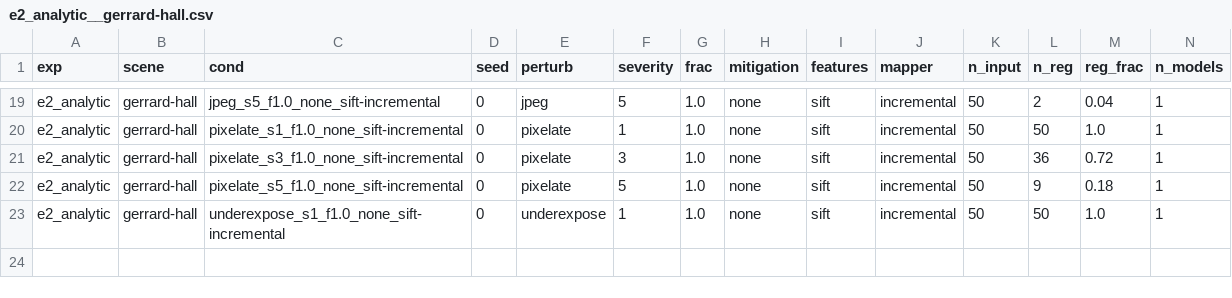
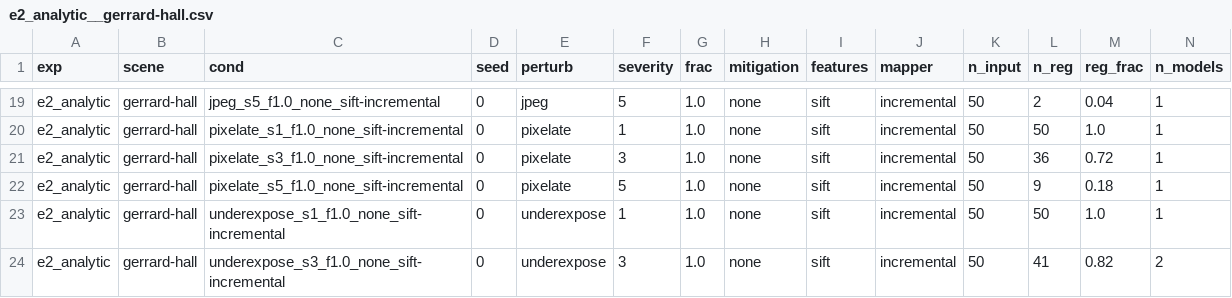
Before and after one commit to amoghshetty7436/Computer-Vision, a CSV file: results/raw/e2_analytic__gerrard-hall.csv, drawn as a sheet; only a part is shown, gaps mark what is left out; rows hold the shown columns only; the diff names each change by its address in the sheet, - before the commit and + after, or states it on an @@ line.

```diff
--- a/results/raw/e2_analytic__gerrard-hall.csv
+++ b/results/raw/e2_analytic__gerrard-hall.csv
+row 24: e2_analytic | gerrard-hall | underexpose_s3_f1.0_none_sift-incremental | 0 | underexpose | 3 | 1.0 | none | sift | incremental | 50 | 41 | 0.82 | 2
```
Also changed, not shown: results/raw/boreas_weather.csv, 1 other file.
